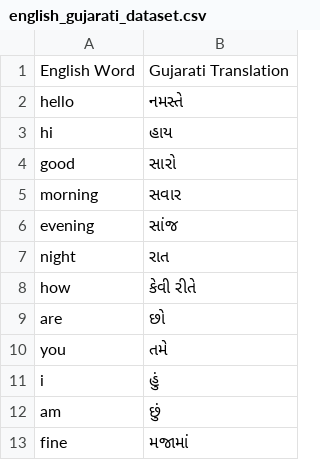
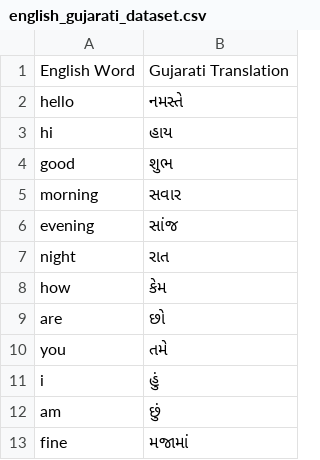
Before and after one commit to Heerraval182/Internship, a CSV file: english_gujarati_dataset.csv, drawn as a sheet; only a part is shown.

Commit message:
Update english_gujarati_dataset.csv

```diff
--- a/english_gujarati_dataset.csv
+++ b/english_gujarati_dataset.csv
@@ -3,3 +3,3 @@ hello,નમસ્તે
 hi,હાય
-good,સારો
+good,શુભ
 morning,સવાર
@@ -7,3 +7,3 @@ evening,સાંજ
 night,રાત
-how,કેવી રીતે
+how,કેમ
 are,છો
```
